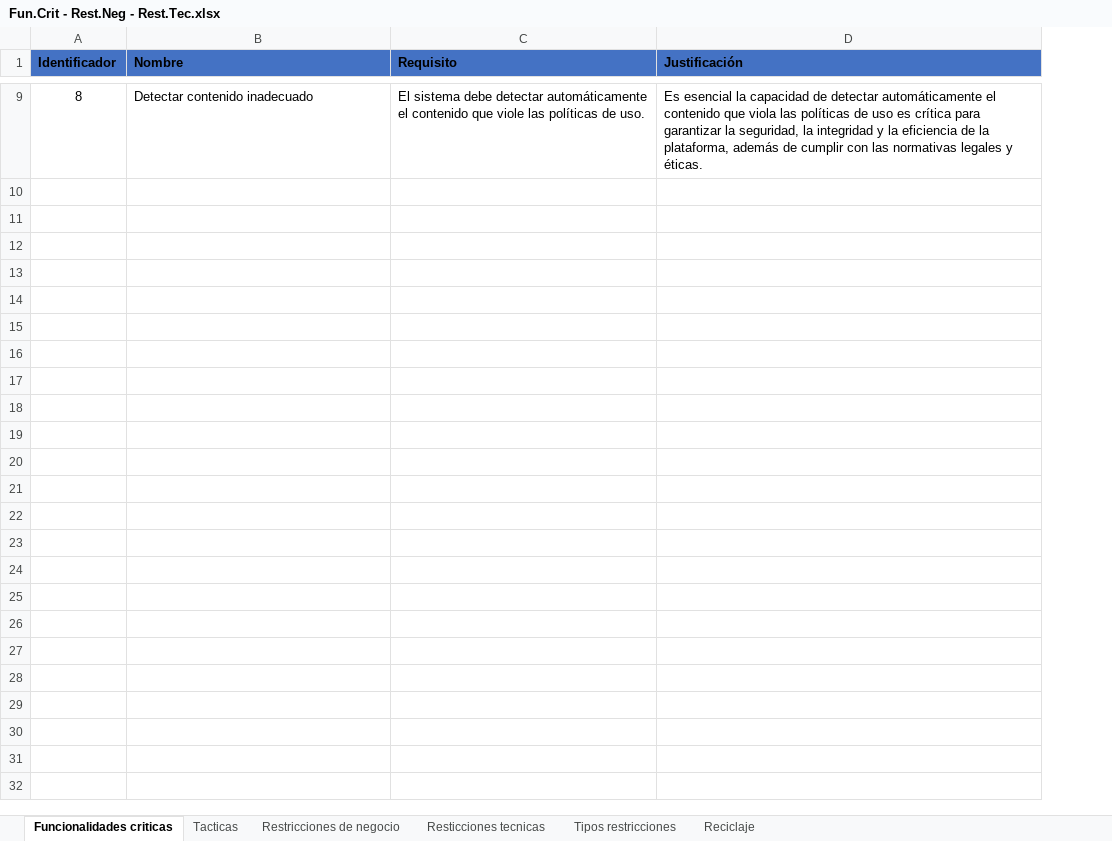
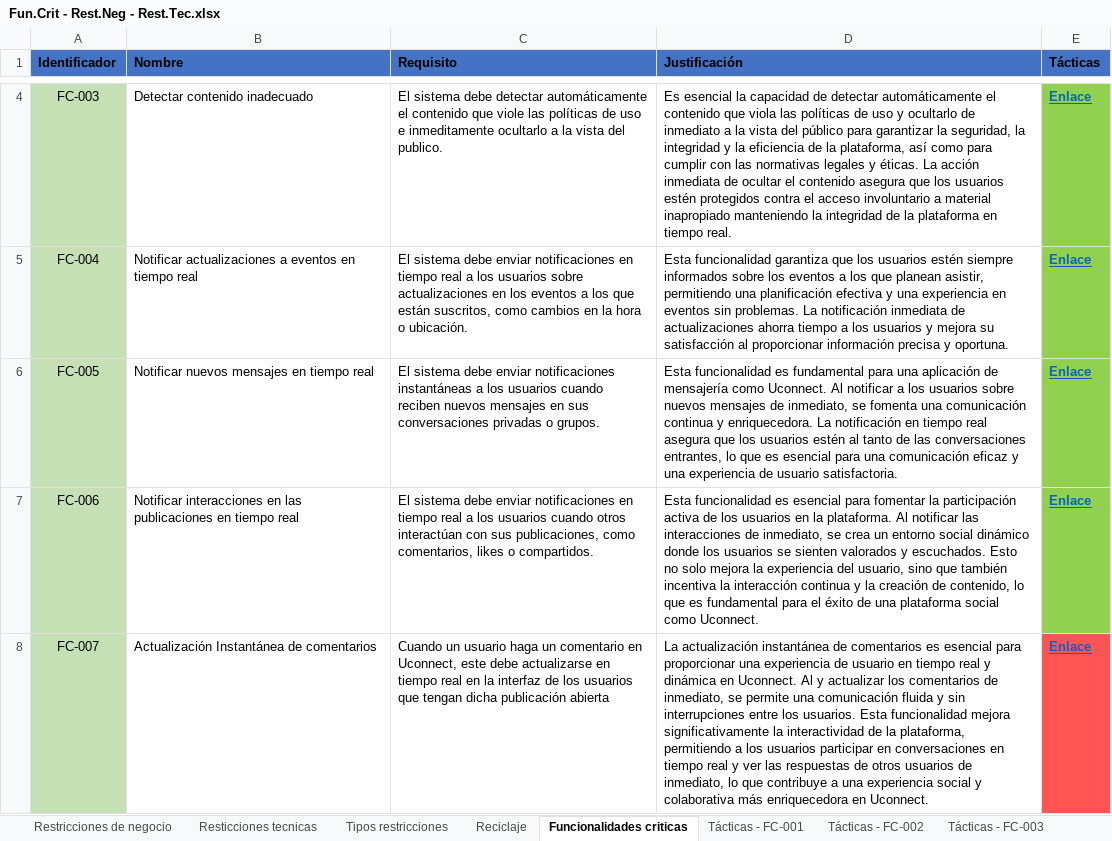
Before and after one commit to Uconnect-Rugrats/UconnectDocumentation, an Excel workbook: Parcial - IS II/Fun.Crit - Rest.Neg - Rest.Tec.xlsx, sheet Funcionalidades criticas, drawn as a sheet; only a part is shown, gaps mark what is left out; values as stored, in another font and other column widths than the file's, no borders; addresses are those after the commit; the diff covers the shown part only; the diff names each change by its address in the sheet, - before the commit and + after, or states it on an @@ line.

```diff
--- a/Parcial - IS II/Fun.Crit - Rest.Neg - Rest.Tec.xlsx (sheet Funcionalidades criticas)
+++ b/Parcial - IS II/Fun.Crit - Rest.Neg - Rest.Tec.xlsx (sheet Funcionalidades criticas)
-sheet tab: Tacticas
+sheet tab: Tácticas - FC-001
+sheet tab: Tácticas - FC-002
+sheet tab: Tácticas - FC-003
@@ sheet tab order changed: Restricciones de negocio | Resticciones tecnicas | Tipos restricciones | Reciclaje | Funcionalidades criticas | Tácticas - FC-001 | Tácticas - FC-002 | Tácticas - FC-003 @@
+column E (Tácticas), row 4: Enlace
-A4 (Identificador): 8
+A4 (Identificador): FC-003
-A4 fill: none
+A4 fill: #C5E0B4
-C4 (Requisito): …políticas de uso.
+C4 (Requisito): …políticas de uso e inmeditamente ocultarlo a la vista del publico.
-D4 (Justificación): …de uso es crítica para garantizar la seguridad, la integridad y la eficiencia de la plataforma, además de cumplir con las normativas legales y éticas.
+D4 (Justificación): …de uso y ocultarlo de inmediato a la vista del público para garantizar la seguridad, la integridad y la eficiencia de la plataforma, así como para cumplir con las normativas legales y éticas. La acción inmediata de ocultar el contenido asegura que los usuarios estén protegidos contra el acceso involuntario a material inapropiado manteniendo la integridad de la plataforma en tiempo real.
+row 5: FC-004 | Notificar actualizaciones a eventos en tiempo real | El sistema debe enviar notificaciones en tiempo real a los usuarios sobre actualizaciones en los eventos a los que están suscritos, como cambios en la hora o ubicación. | Esta funcionalidad garantiza que los usuarios estén siempre informados sobre los eventos a los que planean asistir, permitiendo una planificación efectiva y una experiencia en eventos sin problemas. La notificación inmediata de actualizaciones ahorra tiempo a los usuarios y mejora su satisfacción al proporcionar información precisa y oportuna. | Enlace
+row 6: FC-005 | Notificar nuevos mensajes en tiempo real | El sistema debe enviar notificaciones instantáneas a los usuarios cuando reciben nuevos mensajes en sus conversaciones privadas o grupos. | Esta funcionalidad es fundamental para una aplicación de mensajería como Uconnect. Al notificar a los usuarios sobre nuevos mensajes de inmediato, se fomenta una comunicación continua y enriquecedora. La notificación en tiempo real asegura que los usuarios estén al tanto de las conversaciones entrantes, lo que es esencial para una comunicación eficaz y una experiencia de usuario satisfactoria. | Enlace
+row 7: FC-006 | Notificar interacciones en las publicaciones en tiempo real | El sistema debe enviar notificaciones en tiempo real a los usuarios cuando otros interactúan con sus publicaciones, como comentarios, likes o compartidos. | Esta funcionalidad es esencial para fomentar la participación activa de los usuarios en la plataforma. Al notificar las interacciones de inmediato, se crea un entorno social dinámico donde los usuarios se sienten valorados y escuchados. Esto no solo mejora la experiencia del usuario, sino que también incentiva la interacción continua y la creación de contenido, lo que es fundamental para el éxito de una plataforma social como Uconnect. | Enlace
+row 8: FC-007 | Actualización Instantánea de comentarios | Cuando un usuario haga un comentario en Uconnect, este debe actualizarse en tiempo real en la interfaz de los usuarios que tengan dicha publicación abierta | La actualización instantánea de comentarios es esencial para proporcionar una experiencia de usuario en tiempo real y dinámica en Uconnect. Al y actualizar los comentarios de inmediato, se permite una comunicación fluida y sin interrupciones entre los usuarios. Esta funcionalidad mejora significativamente la interactividad de la plataforma, permitiendo a los usuarios participar en conversaciones en tiempo real y ver las respuestas de otros usuarios de inmediato, lo que contribuye a una experiencia social y colaborativa más enriquecedora en Uconnect. | Enlace
```
Also changed, not shown: 7 added rows and 7 removed rows elsewhere in this sheet, sheet Restricciones de negocio, sheet Resticciones tecnicas, sheet Reciclaje, other sheet tabs, Parcial - IS II/Atributos de calidad - Uconnect.xlsx, Parcial - IS II/Escenarios de calidad.xlsx.
